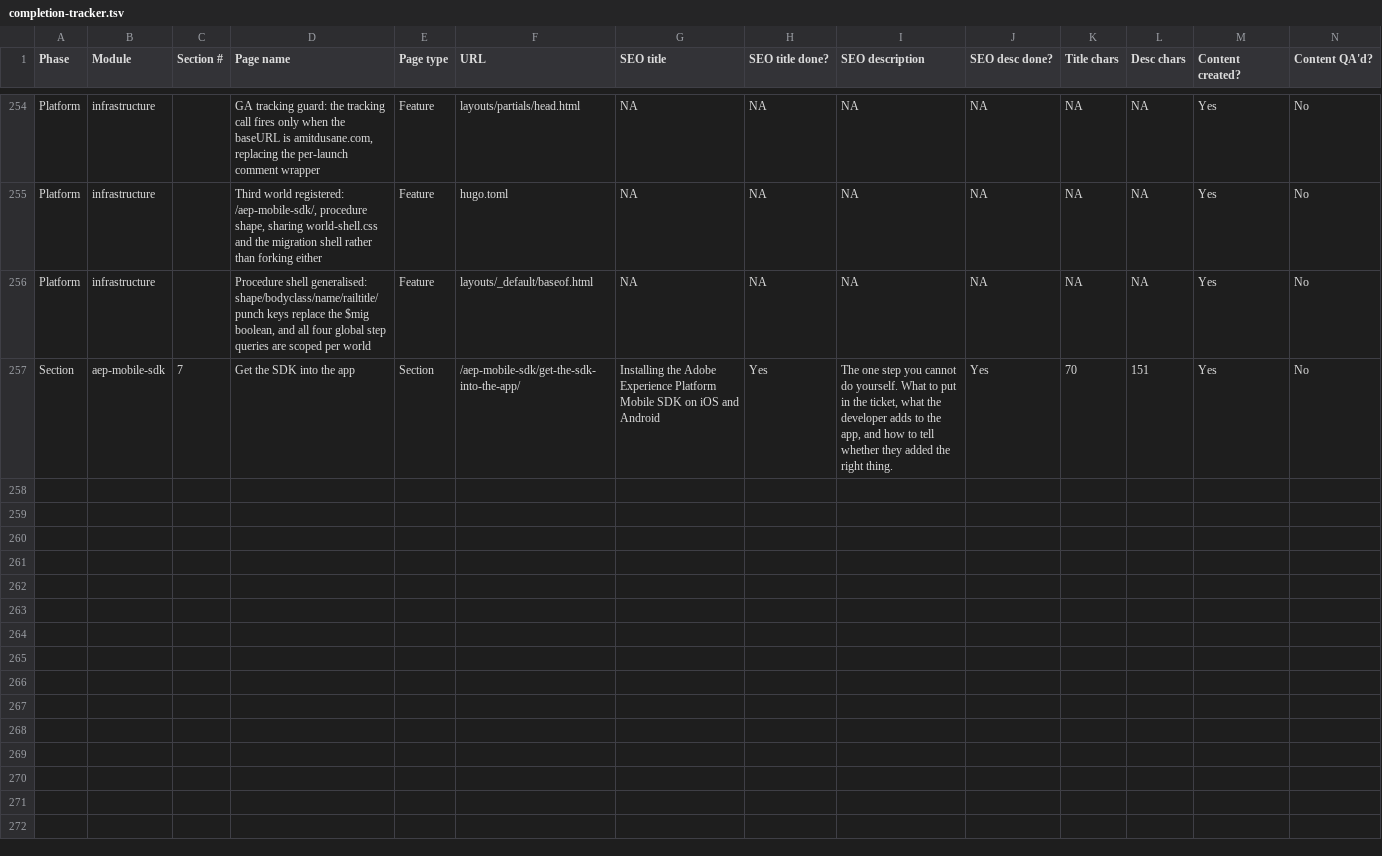
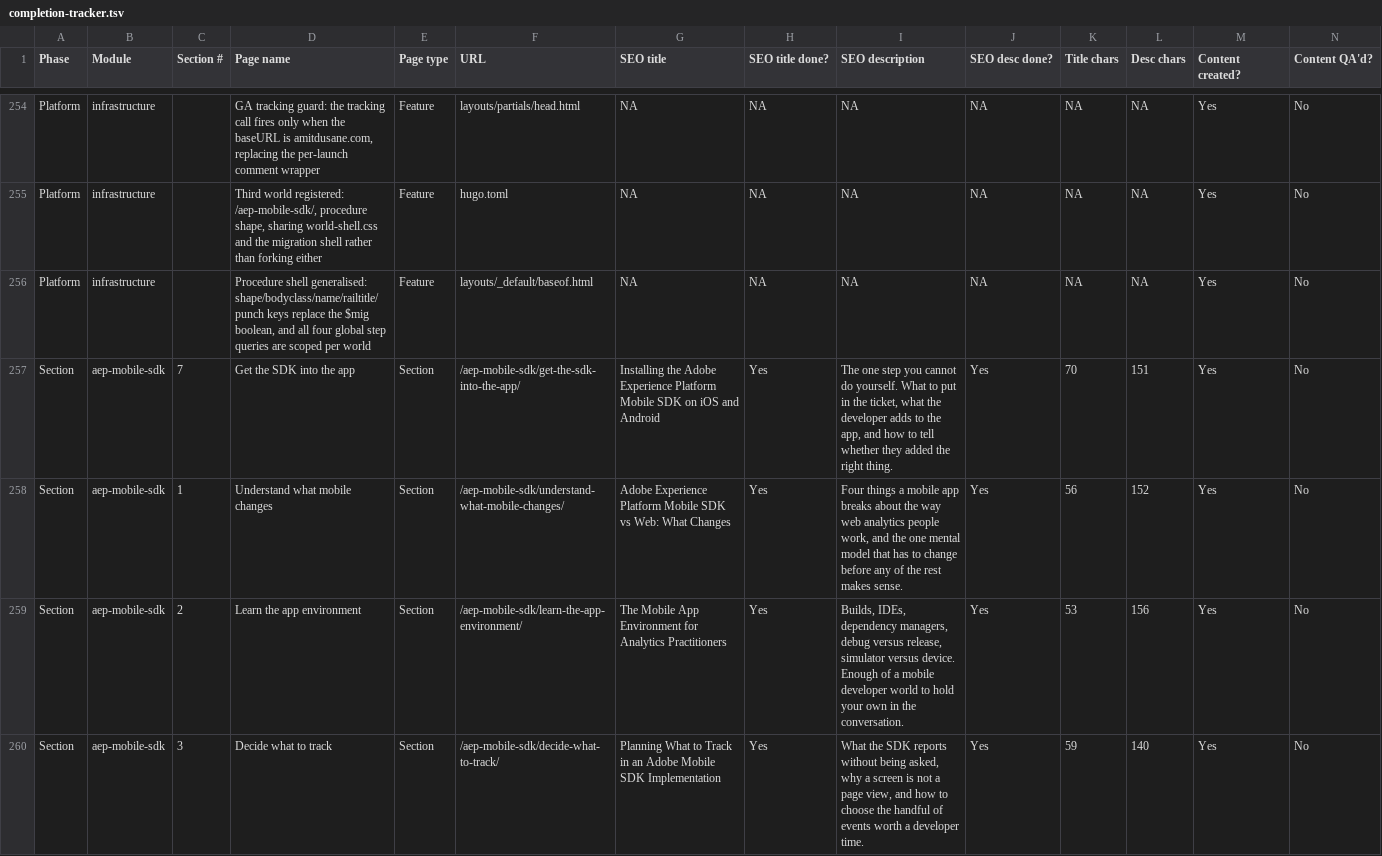
Before and after one commit to amitdusane2026/amitdusane.com, a TSV file: completion-tracker.tsv, drawn as a sheet; only a part is shown, gaps mark what is left out; rows hold the shown columns only; the diff names each change by its address in the sheet, - before the commit and + after, or states it on an @@ line.

```diff
--- a/completion-tracker.tsv
+++ b/completion-tracker.tsv
+row 258: Section | aep-mobile-sdk | 1 | Understand what mobile changes | Section | /aep-mobile-sdk/understand-what-mobile-changes/ | Adobe Experience Platform Mobile SDK vs Web: What Changes | Yes | Four things a mobile app breaks about the way web analytics people work, and the one mental model that has to change before any of the rest makes sense. | Yes | 56 | 152 | Yes | No
+row 259: Section | aep-mobile-sdk | 2 | Learn the app environment | Section | /aep-mobile-sdk/learn-the-app-environment/ | The Mobile App Environment for Analytics Practitioners | Yes | Builds, IDEs, dependency managers, debug versus release, simulator versus device. Enough of a mobile developer world to hold your own in the conversation. | Yes | 53 | 156 | Yes | No
+row 260: Section | aep-mobile-sdk | 3 | Decide what to track | Section | /aep-mobile-sdk/decide-what-to-track/ | Planning What to Track in an Adobe Mobile SDK Implementation | Yes | What the SDK reports without being asked, why a screen is not a page view, and how to choose the handful of events worth a developer time. | Yes | 59 | 140 | Yes | No
```
Also changed, not shown: 3 other files.
